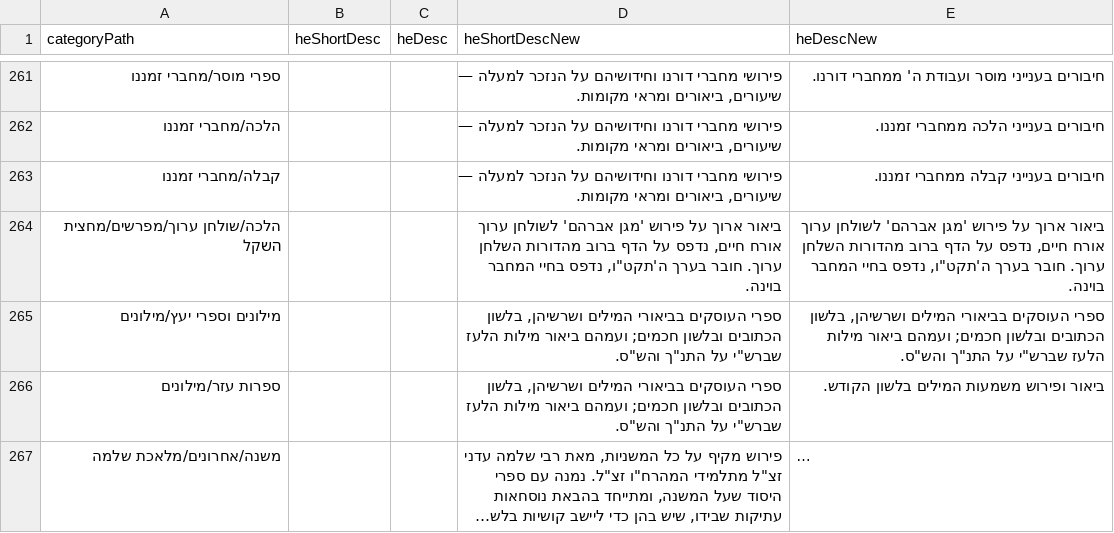
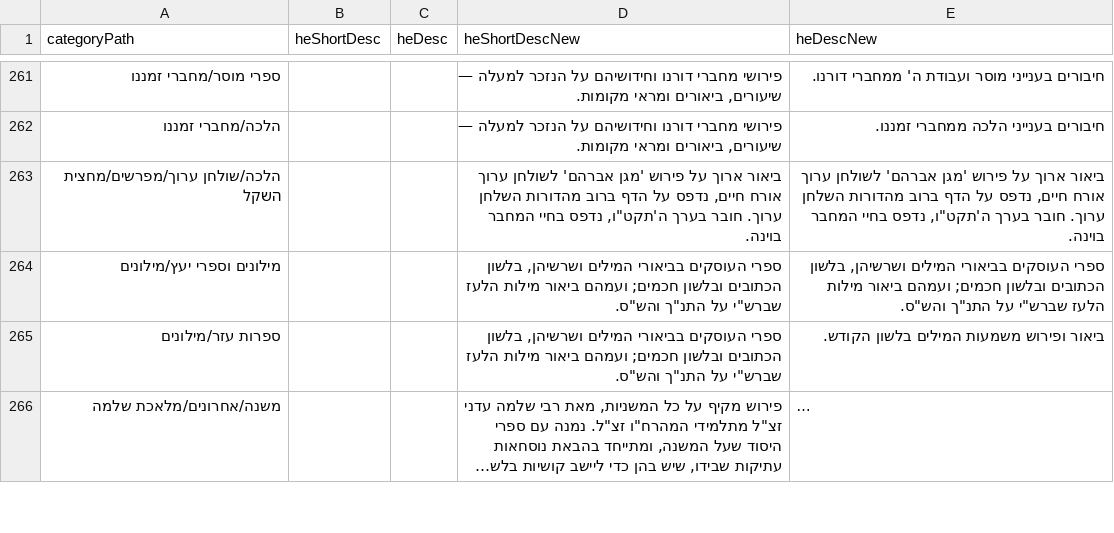
Before and after one commit to Bshlomecha/otzaria-library, a CSV file: ForDB/sefaria_category_changes.csv, drawn as a sheet; only a part is shown, gaps mark what is left out; long unchanged cells end in …; the diff names each change by its address in the sheet, - before the commit and + after, or states it on an @@ line.

Commit message:
הסרת תיאור לקטגוריה שהועברה: קבלה/מחברי זמננו
019cf6828 העביר את הספר היחיד בתיקייה (משכיל לדוד קבלה) ל־קבלה/אחרונים, והתיקייה נעלמה.
השורה הפילה את seedAllMetadata (missing category).

```diff
--- a/ForDB/sefaria_category_changes.csv
+++ b/ForDB/sefaria_category_changes.csv
-row 263: קבלה/מחברי זמננו |  |  | פירושי מחברי דורנו וחידושיהם על הנזכר למעלה — שיעורים, ביאורים ומראי מקומות. | חיבורים בענייני קבלה ממחברי זמננו.
```
